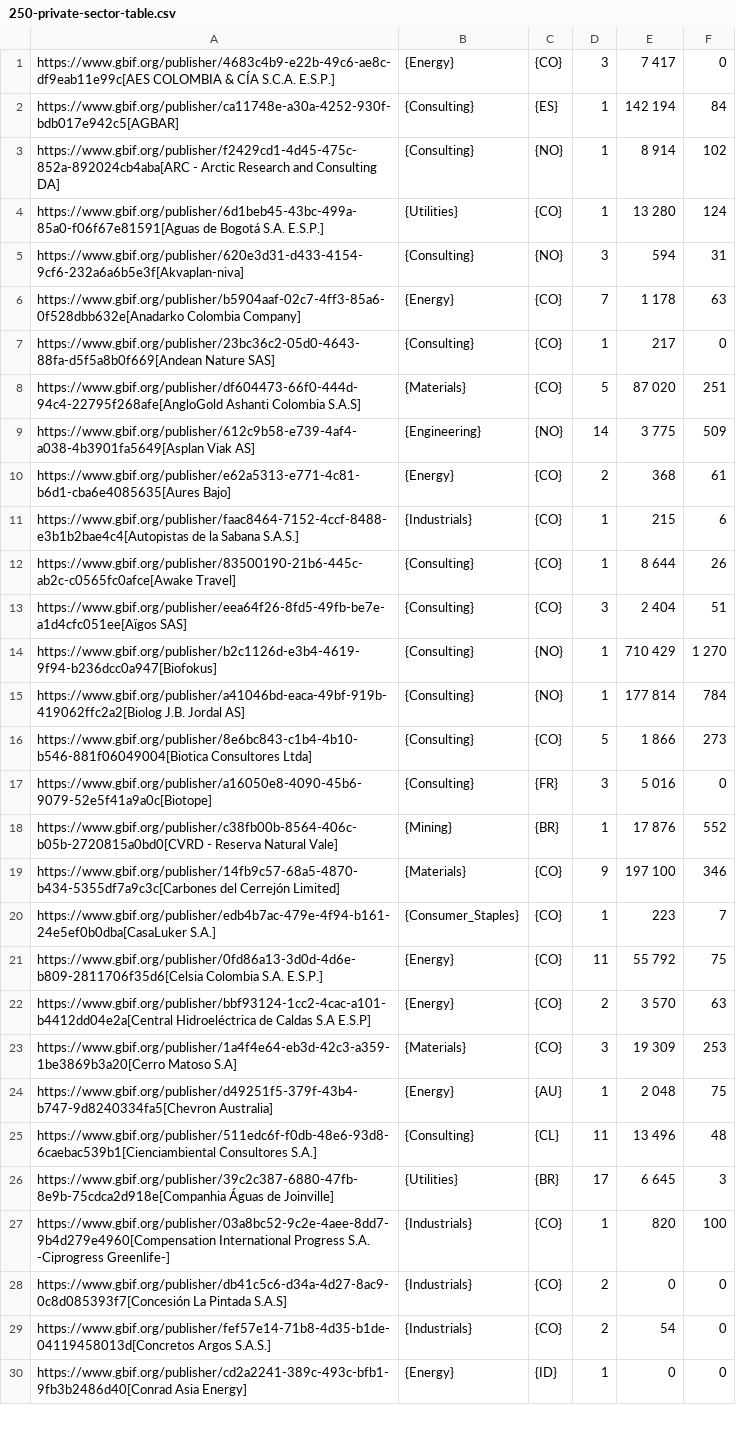
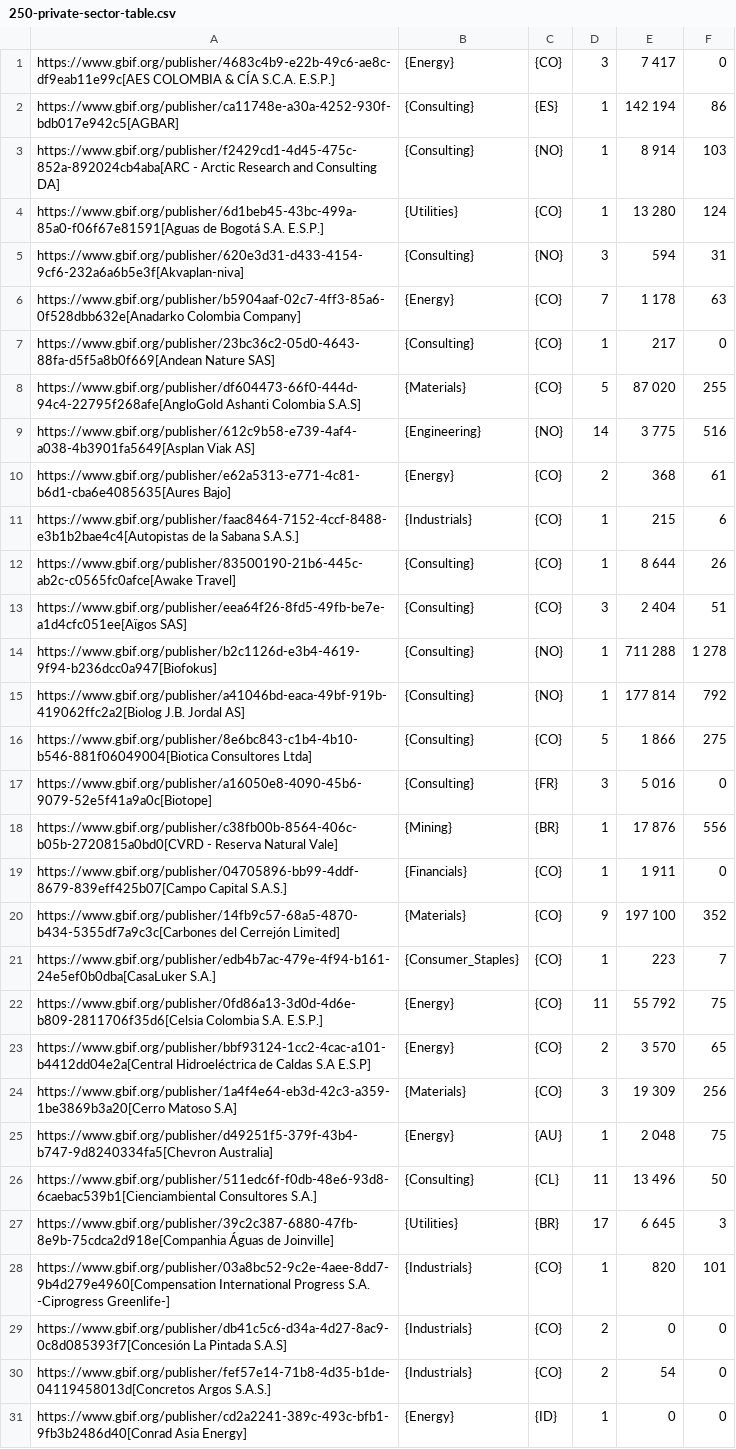
Before and after one commit to gbif/doc-private-sector-data-publishing, a CSV file: 250-private-sector-table.csv, drawn as a sheet; only a part is shown; the diff covers the shown part only.

Commit message:
Automatic update of data table

```diff
--- a/250-private-sector-table.csv
+++ b/250-private-sector-table.csv
@@ -1,4 +1,4 @@
 "https://www.gbif.org/publisher/4683c4b9-e22b-49c6-ae8c-df9eab11e99c[AES COLOMBIA & CÍA S.C.A. E.S.P.]","{Energy}","{CO}","3","7 417","0"
-"https://www.gbif.org/publisher/ca11748e-a30a-4252-930f-bdb017e942c5[AGBAR]","{Consulting}","{ES}","1","142 194","84"
-"https://www.gbif.org/publisher/f2429cd1-4d45-475c-852a-892024cb4aba[ARC - Arctic Research and Consulting DA]","{Consulting}","{NO}","1","8 914","102"
+"https://www.gbif.org/publisher/ca11748e-a30a-4252-930f-bdb017e942c5[AGBAR]","{Consulting}","{ES}","1","142 194","86"
+"https://www.gbif.org/publisher/f2429cd1-4d45-475c-852a-892024cb4aba[ARC - Arctic Research and Consulting DA]","{Consulting}","{NO}","1","8 914","103"
 "https://www.gbif.org/publisher/6d1beb45-43bc-499a-85a0-f06f67e81591[Aguas de Bogotá S.A. E.S.P.]","{Utilities}","{CO}","1","13 280","124"
@@ -7,4 +7,4 @@
 "https://www.gbif.org/publisher/23bc36c2-05d0-4643-88fa-d5f5a8b0f669[Andean Nature SAS]","{Consulting}","{CO}","1","217","0"
-"https://www.gbif.org/publisher/df604473-66f0-444d-94c4-22795f268afe[AngloGold Ashanti Colombia S.A.S]","{Materials}","{CO}","5","87 020","251"
-"https://www.gbif.org/publisher/612c9b58-e739-4af4-a038-4b3901fa5649[Asplan Viak AS]","{Engineering}","{NO}","14","3 775","509"
+"https://www.gbif.org/publisher/df604473-66f0-444d-94c4-22795f268afe[AngloGold Ashanti Colombia S.A.S]","{Materials}","{CO}","5","87 020","255"
+"https://www.gbif.org/publisher/612c9b58-e739-4af4-a038-4b3901fa5649[Asplan Viak AS]","{Engineering}","{NO}","14","3 775","516"
 "https://www.gbif.org/publisher/e62a5313-e771-4c81-b6d1-cba6e4085635[Aures Bajo]","{Energy}","{CO}","2","368","61"
@@ -13,16 +13,17 @@
 "https://www.gbif.org/publisher/eea64f26-8fd5-49fb-be7e-a1d4cfc051ee[Aïgos SAS]","{Consulting}","{CO}","3","2 404","51"
-"https://www.gbif.org/publisher/b2c1126d-e3b4-4619-9f94-b236dcc0a947[Biofokus]","{Consulting}","{NO}","1","710 429","1 270"
-"https://www.gbif.org/publisher/a41046bd-eaca-49bf-919b-419062ffc2a2[Biolog J.B. Jordal AS]","{Consulting}","{NO}","1","177 814","784"
-"https://www.gbif.org/publisher/8e6bc843-c1b4-4b10-b546-881f06049004[Biotica Consultores Ltda]","{Consulting}","{CO}","5","1 866","273"
+"https://www.gbif.org/publisher/b2c1126d-e3b4-4619-9f94-b236dcc0a947[Biofokus]","{Consulting}","{NO}","1","711 288","1 278"
+"https://www.gbif.org/publisher/a41046bd-eaca-49bf-919b-419062ffc2a2[Biolog J.B. Jordal AS]","{Consulting}","{NO}","1","177 814","792"
+"https://www.gbif.org/publisher/8e6bc843-c1b4-4b10-b546-881f06049004[Biotica Consultores Ltda]","{Consulting}","{CO}","5","1 866","275"
 "https://www.gbif.org/publisher/a16050e8-4090-45b6-9079-52e5f41a9a0c[Biotope]","{Consulting}","{FR}","3","5 016","0"
-"https://www.gbif.org/publisher/c38fb00b-8564-406c-b05b-2720815a0bd0[CVRD - Reserva Natural Vale]","{Mining}","{BR}","1","17 876","552"
-"https://www.gbif.org/publisher/14fb9c57-68a5-4870-b434-5355df7a9c3c[Carbones del Cerrejón Limited]","{Materials}","{CO}","9","197 100","346"
+"https://www.gbif.org/publisher/c38fb00b-8564-406c-b05b-2720815a0bd0[CVRD - Reserva Natural Vale]","{Mining}","{BR}","1","17 876","556"
+"https://www.gbif.org/publisher/04705896-bb99-4ddf-8679-839eff425b07[Campo Capital S.A.S.]","{Financials}","{CO}","1","1 911","0"
+"https://www.gbif.org/publisher/14fb9c57-68a5-4870-b434-5355df7a9c3c[Carbones del Cerrejón Limited]","{Materials}","{CO}","9","197 100","352"
 "https://www.gbif.org/publisher/edb4b7ac-479e-4f94-b161-24e5ef0b0dba[CasaLuker S.A.]","{Consumer_Staples}","{CO}","1","223","7"
 "https://www.gbif.org/publisher/0fd86a13-3d0d-4d6e-b809-2811706f35d6[Celsia Colombia S.A. E.S.P.]","{Energy}","{CO}","11","55 792","75"
-"https://www.gbif.org/publisher/bbf93124-1cc2-4cac-a101-b4412dd04e2a[Central Hidroeléctrica de Caldas S.A E.S.P]","{Energy}","{CO}","2","3 570","63"
-"https://www.gbif.org/publisher/1a4f4e64-eb3d-42c3-a359-1be3869b3a20[Cerro Matoso S.A]","{Materials}","{CO}","3","19 309","253"
+"https://www.gbif.org/publisher/bbf93124-1cc2-4cac-a101-b4412dd04e2a[Central Hidroeléctrica de Caldas S.A E.S.P]","{Energy}","{CO}","2","3 570","65"
+"https://www.gbif.org/publisher/1a4f4e64-eb3d-42c3-a359-1be3869b3a20[Cerro Matoso S.A]","{Materials}","{CO}","3","19 309","256"
 "https://www.gbif.org/publisher/d49251f5-379f-43b4-b747-9d8240334fa5[Chevron Australia]","{Energy}","{AU}","1","2 048","75"
-"https://www.gbif.org/publisher/511edc6f-f0db-48e6-93d8-6caebac539b1[Cienciambiental Consultores S.A.]","{Consulting}","{CL}","11","13 496","48"
+"https://www.gbif.org/publisher/511edc6f-f0db-48e6-93d8-6caebac539b1[Cienciambiental Consultores S.A.]","{Consulting}","{CL}","11","13 496","50"
 "https://www.gbif.org/publisher/39c2c387-6880-47fb-8e9b-75cdca2d918e[Companhia Águas de Joinville]","{Utilities}","{BR}","17","6 645","3"
-"https://www.gbif.org/publisher/03a8bc52-9c2e-4aee-8dd7-9b4d279e4960[Compensation International Progress S.A. -Ciprogress Greenlife-]","{Industrials}","{CO}","1","820","100"
+"https://www.gbif.org/publisher/03a8bc52-9c2e-4aee-8dd7-9b4d279e4960[Compensation International Progress S.A. -Ciprogress Greenlife-]","{Industrials}","{CO}","1","820","101"
 "https://www.gbif.org/publisher/db41c5c6-d34a-4d27-8ac9-0c8d085393f7[Concesión La Pintada S.A.S]","{Industrials}","{CO}","2","0","0"
```
Also changed, not shown: 42 edited cells elsewhere in this file, 1 other file.
